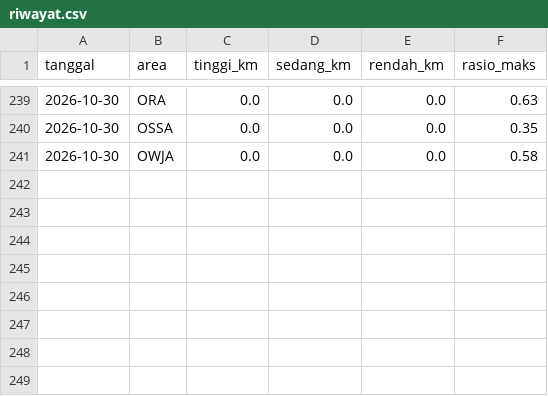
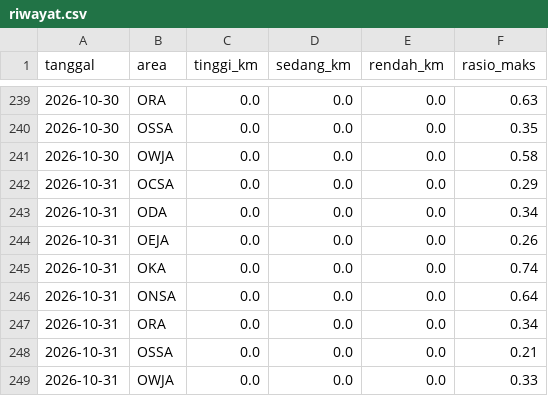
Before and after one commit to safetylineStream/safetylineStream-Dashboard-Pantauan-Lingkungan-Area-Kerja-Pertagas, a CSV file: data/lhasa/riwayat.csv, drawn as a sheet; only a part is shown, gaps mark what is left out; the diff names each change by its address in the sheet, - before the commit and + after, or states it on an @@ line.

```diff
--- a/data/lhasa/riwayat.csv
+++ b/data/lhasa/riwayat.csv
+row 242: 2026-10-31 | OCSA | 0.0 | 0.0 | 0.0 | 0.29
+row 243: 2026-10-31 | ODA | 0.0 | 0.0 | 0.0 | 0.34
+row 244: 2026-10-31 | OEJA | 0.0 | 0.0 | 0.0 | 0.26
+row 245: 2026-10-31 | OKA | 0.0 | 0.0 | 0.0 | 0.74
+row 246: 2026-10-31 | ONSA | 0.0 | 0.0 | 0.0 | 0.64
+row 247: 2026-10-31 | ORA | 0.0 | 0.0 | 0.0 | 0.34
+row 248: 2026-10-31 | OSSA | 0.0 | 0.0 | 0.0 | 0.21
+row 249: 2026-10-31 | OWJA | 0.0 | 0.0 | 0.0 | 0.33
```
Also changed, not shown: 2 other files.
